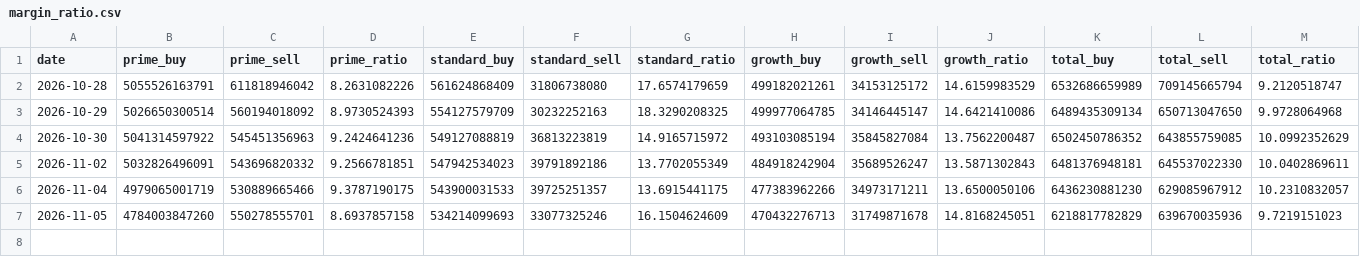
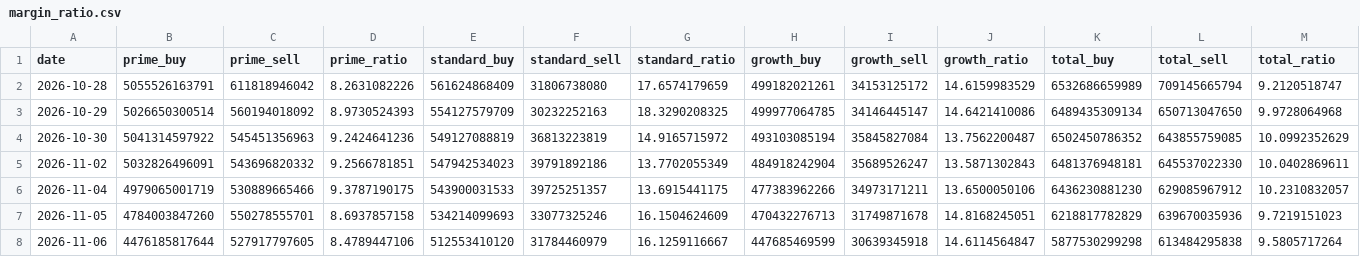
Before and after one commit to jik100/margin-ratio, a CSV file: docs/margin_ratio.csv, drawn as a sheet; the diff names each change by its address in the sheet, - before the commit and + after, or states it on an @@ line.

```diff
--- a/docs/margin_ratio.csv
+++ b/docs/margin_ratio.csv
+row 8: 2026-11-06 | 4476185817644 | 527917797605 | 8.4789447106 | 512553410120 | 31784460979 | 16.1259116667 | 447685469599 | 30639345918 | 14.6114564847 | 5877530299298 | 613484295838 | 9.5805717264
```
Also changed, not shown: 2 other files.
